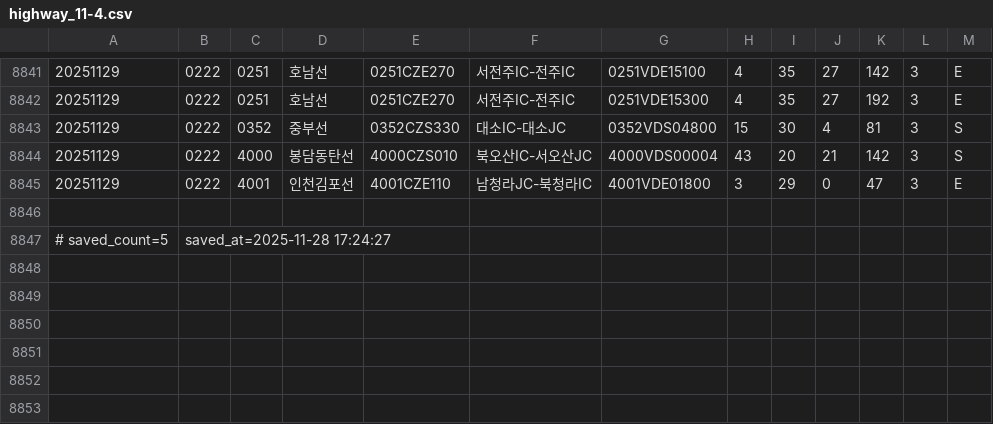
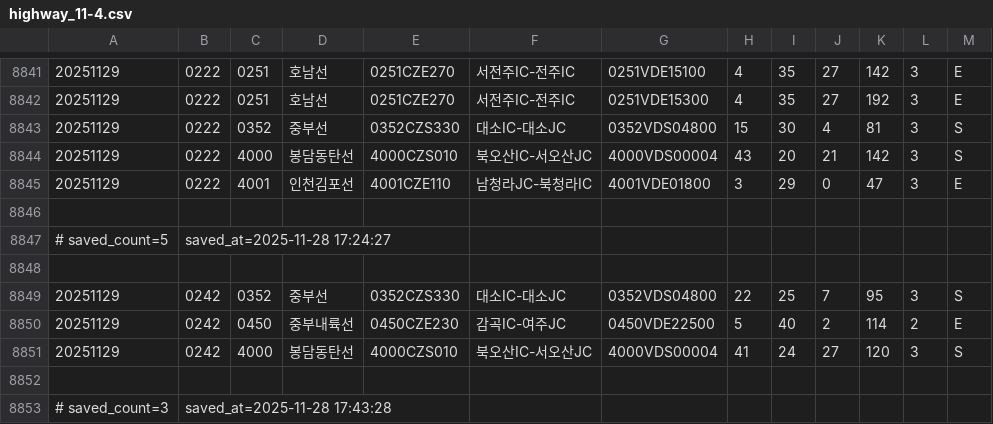
Before and after one commit to otter2023/FlowTrack, a CSV file: highway_11-4.csv, drawn as a sheet; only a part is shown, gaps mark what is left out.

```diff
--- a/highway_11-4.csv
+++ b/highway_11-4.csv
@@ -8847 +8847,7 @@
 # saved_count=5, saved_at=2025-11-28 17:24:27
+
+20251129,0242,0352,중부선,0352CZS330,대소IC-대소JC,0352VDS04800,22,25,7,95,3,S
+20251129,0242,0450,중부내륙선,0450CZE230,감곡IC-여주JC,0450VDE22500,5,40,2,114,2,E
+20251129,0242,4000,봉담동탄선,4000CZS010,북오산IC-서오산JC,4000VDS00004,41,24,27,120,3,S
+
+# saved_count=3, saved_at=2025-11-28 17:43:28
```
